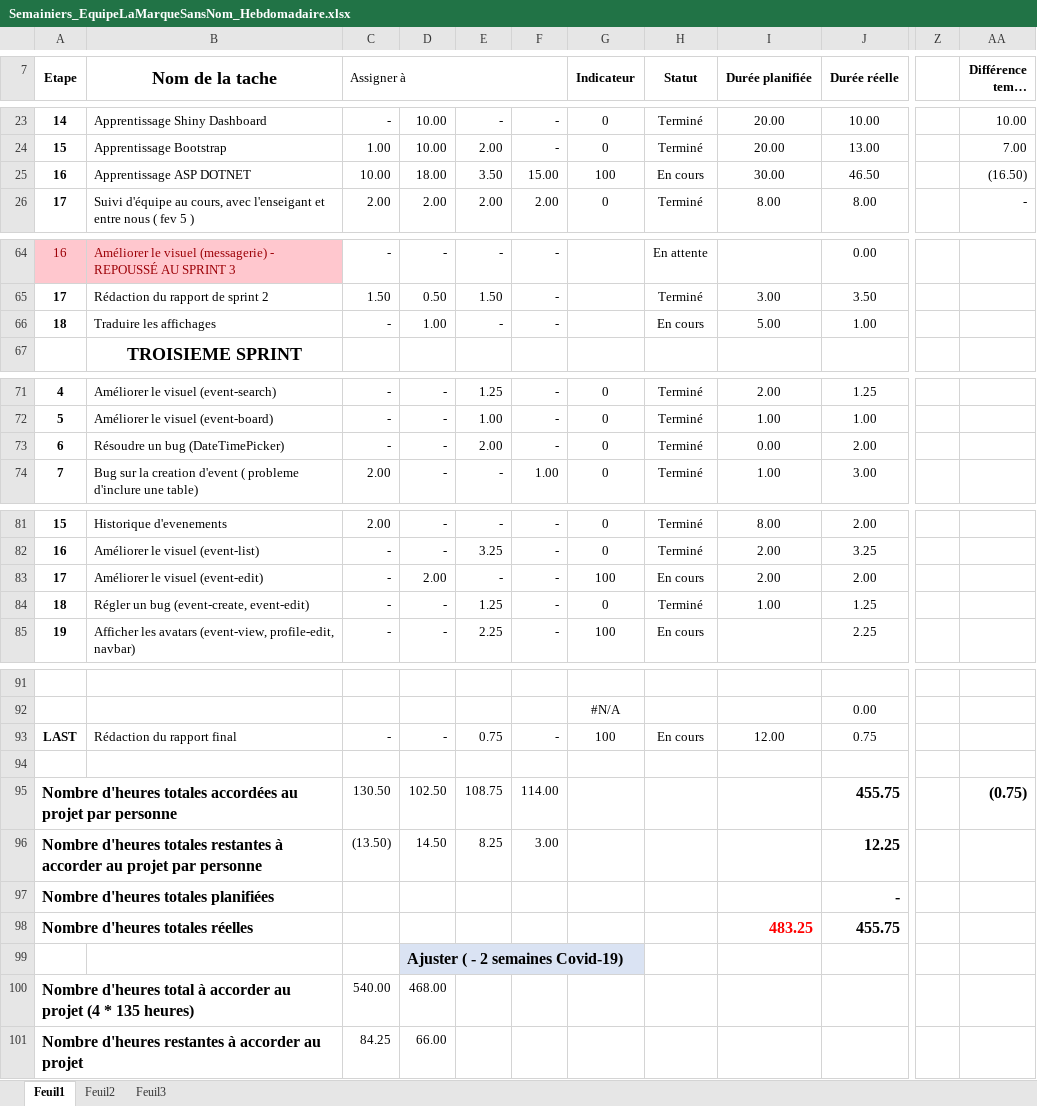
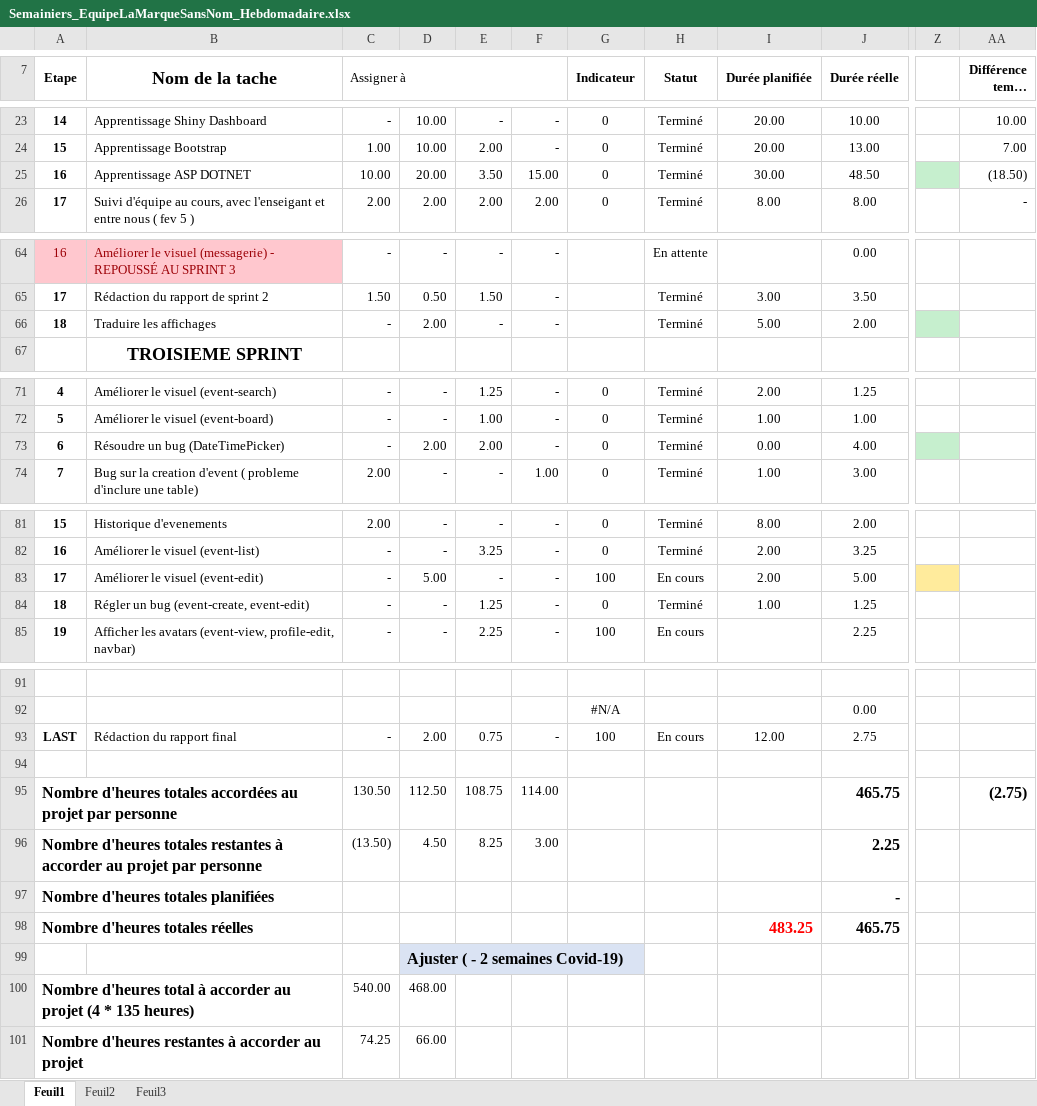
Before and after one commit to mrjrdg/marque-sans-nom, an Excel workbook: Semainiers/Semainiers_EquipeLaMarqueSansNom_Hebdomadaire.xlsx, sheet Feuil1, drawn as a sheet; only a part is shown, gaps mark what is left out; long unchanged cells end in …; values as stored, in another font and other column widths than the file's, no borders; conditional formats not drawn; the diff names each change by its address in the sheet, - before the commit and + after, or states it on an @@ line.

Commit message:
Ajout de mes heures

```diff
--- a/Semainiers/Semainiers_EquipeLaMarqueSansNom_Hebdomadaire.xlsx (sheet Feuil1)
+++ b/Semainiers/Semainiers_EquipeLaMarqueSansNom_Hebdomadaire.xlsx (sheet Feuil1)
-D25: 18.00
+D25: 20.00
-G25 (Indicateur): 100
+G25 (Indicateur): 0
-H25 (Statut): En cours
+H25 (Statut): Terminé
-J25 (Durée réelle): 46.50
+J25 (Durée réelle): 48.50
-Z25 fill: none
+Z25 fill: #C6EFCE
-AA25 (Différence temps planifié / réel): (16.50)
+AA25 (Différence temps planifié / réel): (18.50)
-D66: 1.00
+D66: 2.00
-H66 (Statut): En cours
+H66 (Statut): Terminé
-J66 (Durée réelle): 1.00
+J66 (Durée réelle): 2.00
-Z66 fill: none
+Z66 fill: #C6EFCE
-D73: -
+D73: 2.00
-J73 (Durée réelle): 2.00
+J73 (Durée réelle): 4.00
-Z73 fill: none
+Z73 fill: #C6EFCE
-D83: 2.00
+D83: 5.00
-J83 (Durée réelle): 2.00
+J83 (Durée réelle): 5.00
-Z83 fill: none
+Z83 fill: #FFEB9C
-D93: -
+D93: 2.00
-J93 (Durée réelle): 0.75
+J93 (Durée réelle): 2.75
-D95: 102.50
+D95: 112.50
-J95 (Durée réelle): 455.75
+J95 (Durée réelle): 465.75
-AA95 (Différence temps planifié / réel): (0.75)
+AA95 (Différence temps planifié / réel): (2.75)
-D96: 14.50
+D96: 4.50
-J96 (Durée réelle): 12.25
+J96 (Durée réelle): 2.25
-J98 (Durée réelle): 455.75
+J98 (Durée réelle): 465.75
-C101 (Assigner à): 84.25
+C101 (Assigner à): 74.25
```
